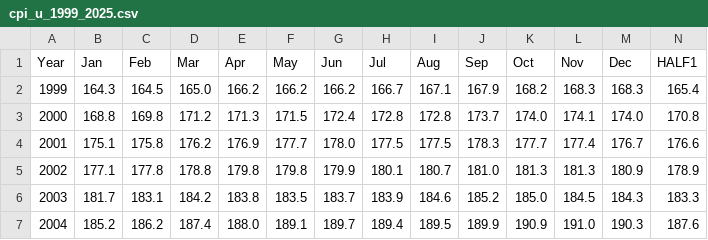
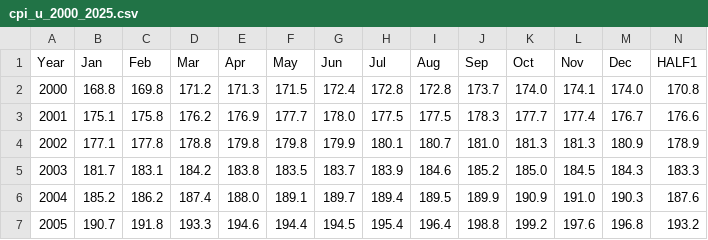
Before and after one commit to alexandersimon1/Data608, a CSV file: Story2/cpi_u_2000_2025.csv (was Story2/cpi_u_1999_2025.csv), drawn as a sheet; only a part is shown; the shorter side is filled out with more unchanged rows; rows hold the shown columns only; the diff names each change by its address in the sheet, - before the commit and + after, or states it on an @@ line.

```diff
--- a/Story2/cpi_u_1999_2025.csv
+++ b/Story2/cpi_u_2000_2025.csv
-row 2: 1999 | 164.3 | 164.5 | 165.0 | 166.2 | 166.2 | 166.2 | 166.7 | 167.1 | 167.9 | 168.2 | 168.3 | 168.3 | 165.4
```
Also changed, not shown: Story2/FEDFUNDS_2000_2025.csv, Story2/unemployment_2000_2025.csv, 1 other file.
